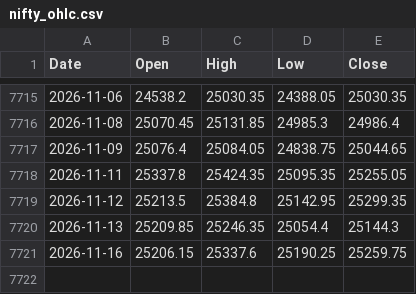
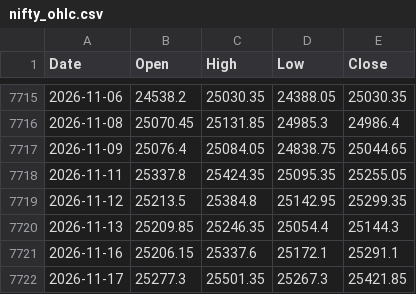
Before and after one commit to chris124839/astro-nifty-dashboard, a CSV file: data/nifty_ohlc.csv, drawn as a sheet; only a part is shown, gaps mark what is left out.

```diff
--- a/data/nifty_ohlc.csv
+++ b/data/nifty_ohlc.csv
@@ -7720,2 +7720,3 @@ Date,Open,High,Low,Close
 2026-11-13,25209.85,25246.35,25054.4,25144.3
-2026-11-16,25206.15,25337.6,25190.25,25259.75
+2026-11-16,25206.15,25337.6,25172.1,25291.1
+2026-11-17,25277.3,25501.35,25267.3,25421.85
```
Also changed, not shown: 1 other file.
